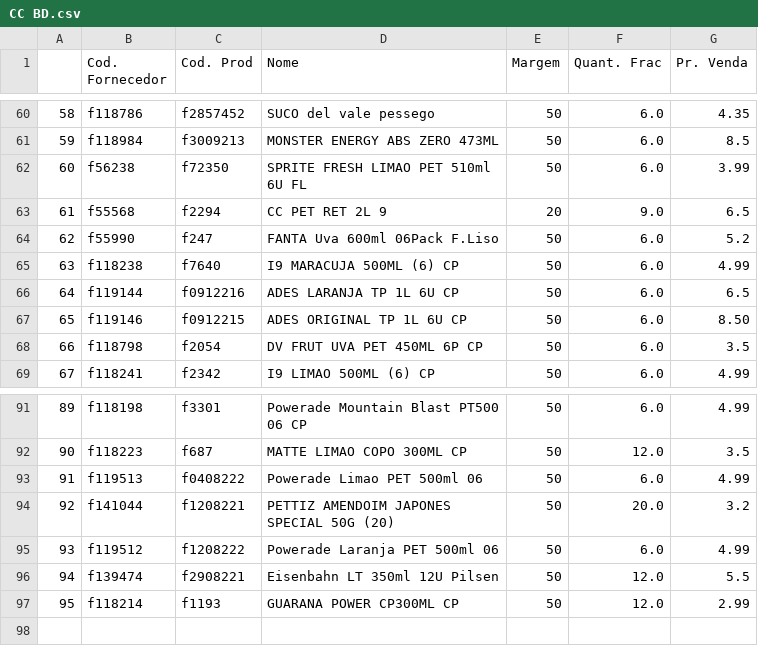
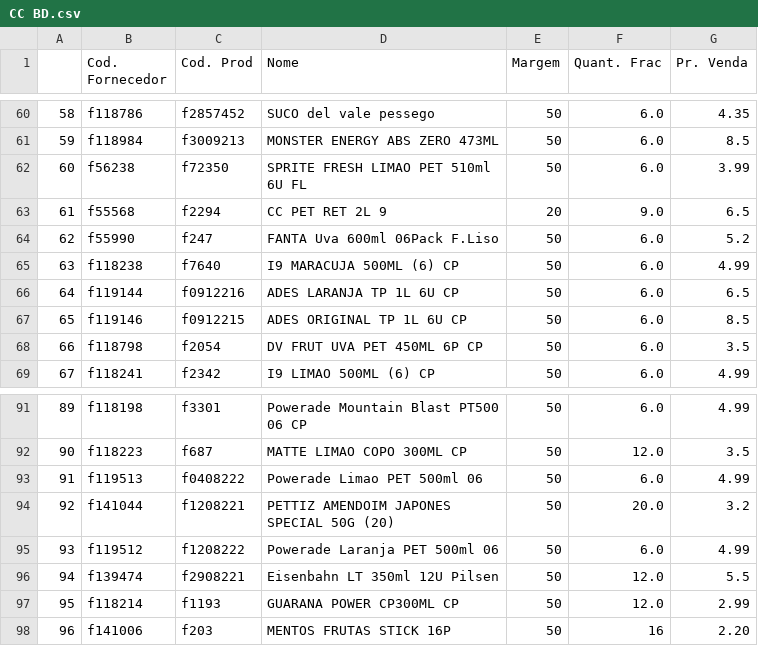
Before and after one commit to I3run01/PY-Auto-Preco-V2, a CSV file: CC BD.csv, drawn as a sheet; only a part is shown, gaps mark what is left out.

```diff
--- a/CC BD.csv
+++ b/CC BD.csv
@@ -66,3 +66,3 @@
 64,f119144,f0912216,ADES LARANJA TP 1L 6U CP,50,6.0,6.5
-65,f119146,f0912215,ADES ORIGINAL TP 1L 6U CP,50,6.0,8.50
+65,f119146,f0912215,ADES ORIGINAL TP 1L 6U CP,50,6.0,8.5
 66,f118798,f2054,DV FRUT UVA PET 450ML 6P CP,50,6.0,3.5
@@ -97 +97,2 @@
 95,f118214,f1193,GUARANA POWER CP300ML CP,50,12.0,2.99
+96,f141006,f203,MENTOS FRUTAS STICK 16P,50,16,2.20
```
Also changed, not shown: Deycon BD.csv, Nestle BD.csv, 3 other files.
